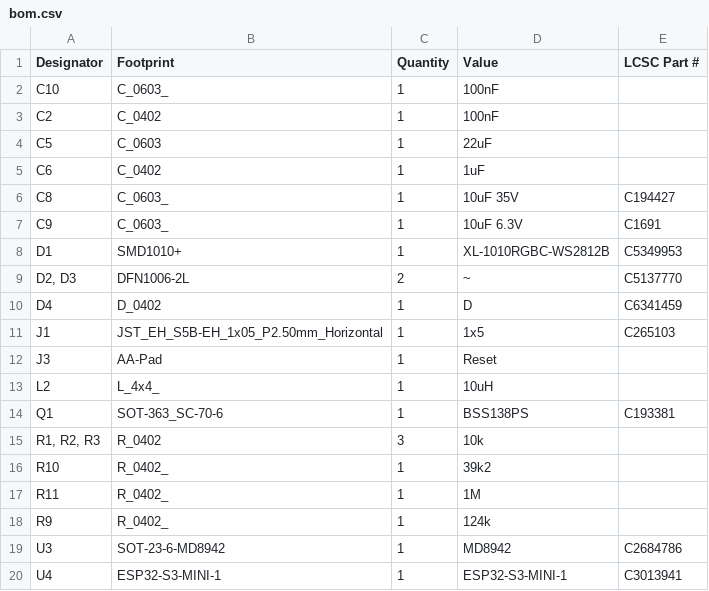
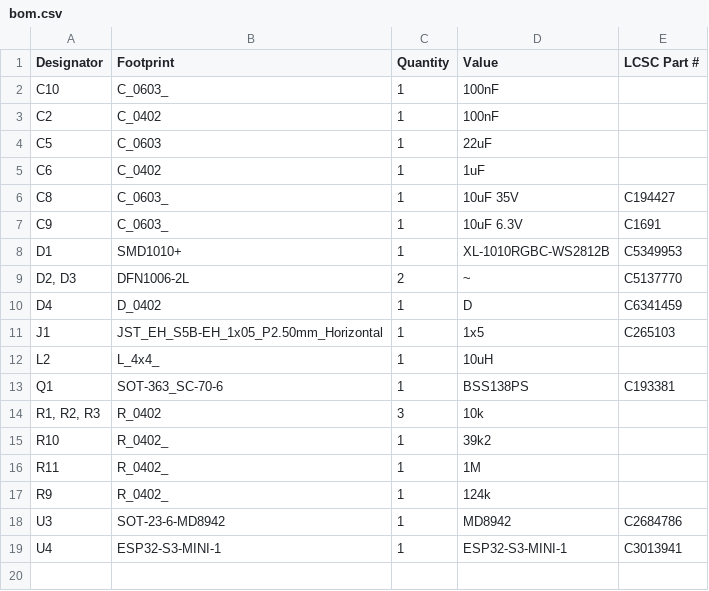
Before and after one commit to FigJam23/ESP32-Faikin-ESP32-C6-, a CSV file: PCB/Faikin/production/bom.csv, drawn as a sheet; the diff names each change by its address in the sheet, - before the commit and + after, or states it on an @@ line.

```diff
--- a/PCB/Faikin/production/bom.csv
+++ b/PCB/Faikin/production/bom.csv
-row 12: J3 | AA-Pad | 1 | Reset
```
Also changed, not shown: PCB/Faikin/production/positions.csv, 6 other files.
